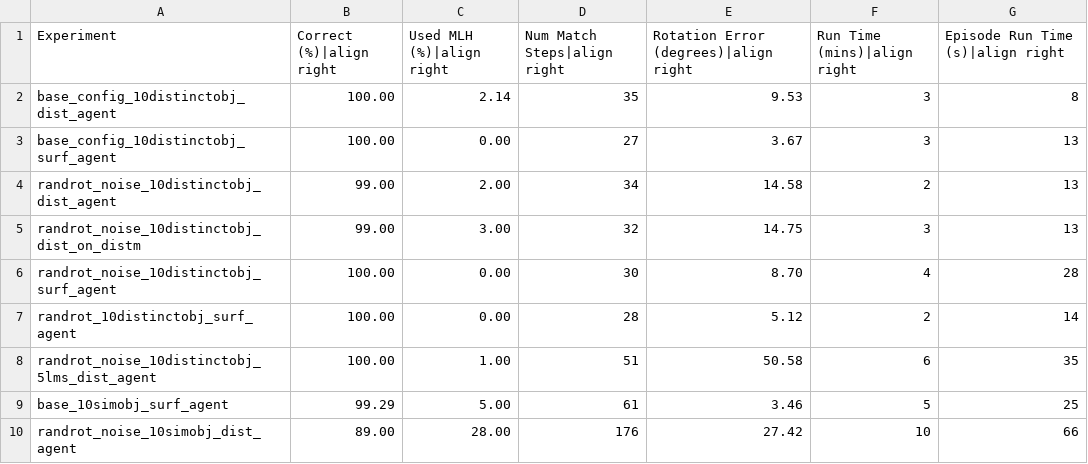
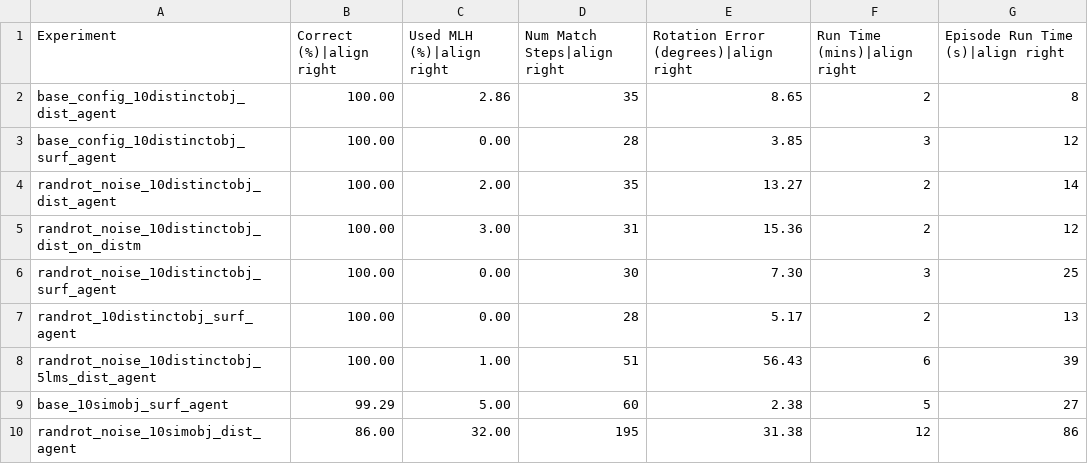
Before and after one commit to tristanls-tbp/tbp.monty, a CSV file: benchmarks/ycb_10objs.csv, drawn as a sheet; only a part is shown; the diff covers the shown part only.

Commit message:
refactor: don't set motor_only_step to true for jumps (#824)
Co-authored-by: Tristan Slominski <236668081+tristanls-tbp@users.noreply.github.com>

```diff
--- a/benchmarks/ycb_10objs.csv
+++ b/benchmarks/ycb_10objs.csv
@@ -1,10 +1,10 @@
 Experiment,Correct (%)|align right,Used MLH (%)|align right,Num Match Steps|align right,Rotation Error (degrees)|align right,Run Time (mins)|align right,Episode Run Time (s)|align right
-base_config_10distinctobj_dist_agent,100.00,2.14,35,9.53,3,8
-base_config_10distinctobj_surf_agent,100.00,0.00,27,3.67,3,13
-randrot_noise_10distinctobj_dist_agent,99.00,2.00,34,14.58,2,13
-randrot_noise_10distinctobj_dist_on_distm,99.00,3.00,32,14.75,3,13
-randrot_noise_10distinctobj_surf_agent,100.00,0.00,30,8.70,4,28
-randrot_10distinctobj_surf_agent,100.00,0.00,28,5.12,2,14
-randrot_noise_10distinctobj_5lms_dist_agent,100.00,1.00,51,50.58,6,35
-base_10simobj_surf_agent,99.29,5.00,61,3.46,5,25
-randrot_noise_10simobj_dist_agent,89.00,28.00,176,27.42,10,66
+base_config_10distinctobj_dist_agent,100.00,2.86,35,8.65,2,8
+base_config_10distinctobj_surf_agent,100.00,0.00,28,3.85,3,12
+randrot_noise_10distinctobj_dist_agent,100.00,2.00,35,13.27,2,14
+randrot_noise_10distinctobj_dist_on_distm,100.00,3.00,31,15.36,2,12
+randrot_noise_10distinctobj_surf_agent,100.00,0.00,30,7.30,3,25
+randrot_10distinctobj_surf_agent,100.00,0.00,28,5.17,2,13
+randrot_noise_10distinctobj_5lms_dist_agent,100.00,1.00,51,56.43,6,39
+base_10simobj_surf_agent,99.29,5.00,60,2.38,5,27
+randrot_noise_10simobj_dist_agent,86.00,32.00,195,31.38,12,86
```
Also changed, not shown: 13 edited cells elsewhere in this file, benchmarks/logos_on_objects.csv, benchmarks/ycb_77objs.csv, 2 other files.
